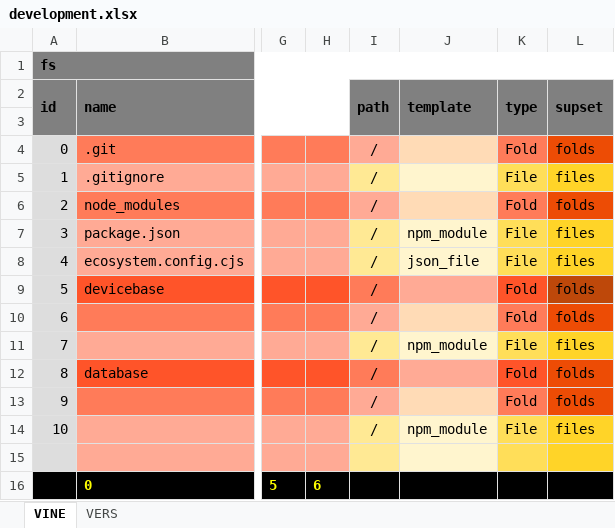
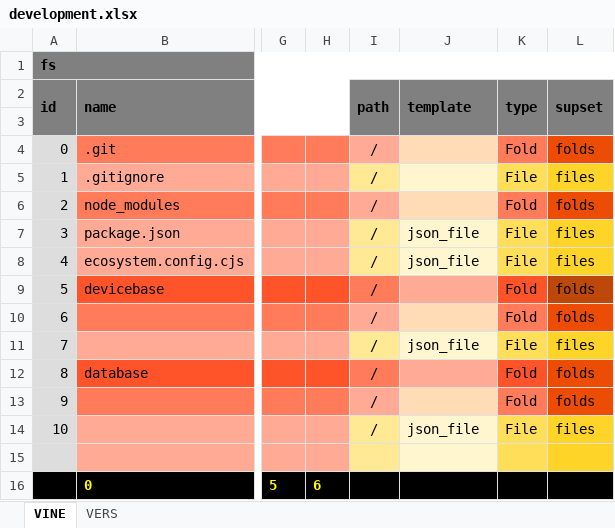
Before and after one commit to thomaspatrickwelborn/Digital-Flux-Capacitor, an Excel workbook: demonstrament/projects/001/development.xlsx, sheet VINE, drawn as a sheet; only a part is shown, gaps mark what is left out; values as stored, in another font and other column widths than the file's, no borders; the diff names each change by its address in the sheet, - before the commit and + after, or states it on an @@ line.

```diff
--- a/demonstrament/projects/001/development.xlsx (sheet VINE)
+++ b/demonstrament/projects/001/development.xlsx (sheet VINE)
-J7 (template): npm_module
+J7 (template): json_file
-J11 (template): npm_module
+J11 (template): json_file
-J14 (template): npm_module
+J14 (template): json_file
```
Also changed, not shown: sheet VERS, 13 other files.
